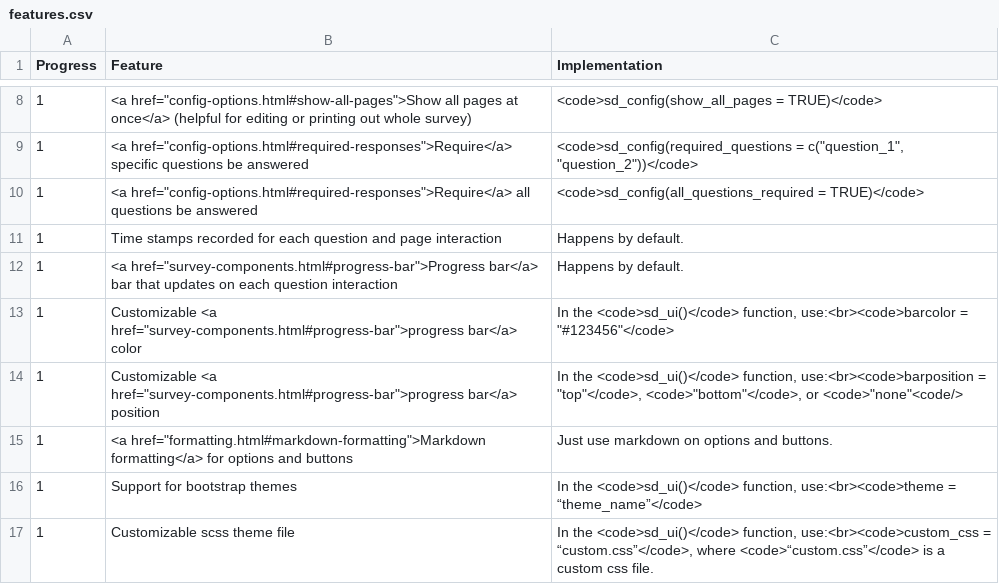
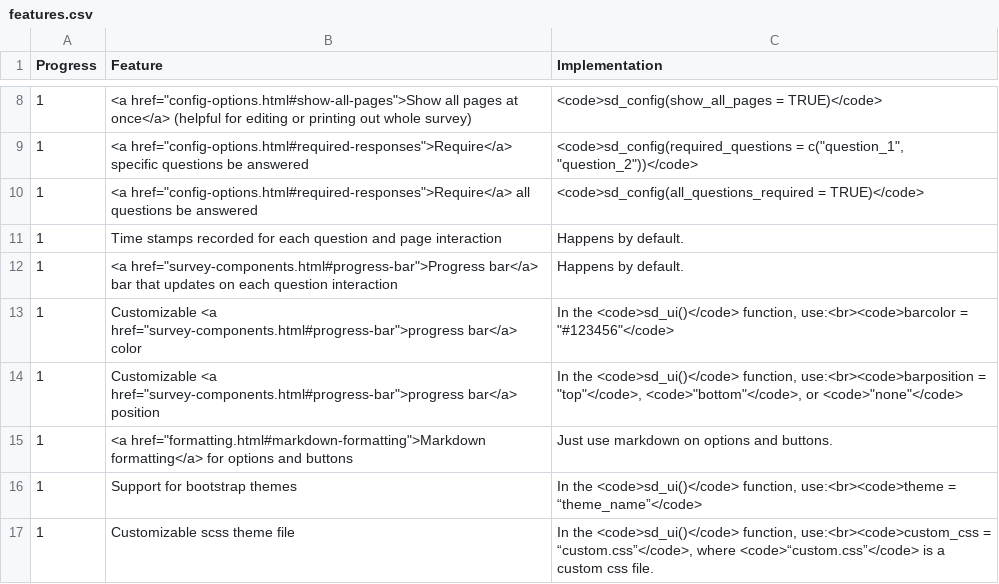
Before and after one commit to surveydown-dev/website, a CSV file: files/features.csv, drawn as a sheet; only a part is shown, gaps mark what is left out.

Commit message:
minor typo fix

```diff
--- a/files/features.csv
+++ b/files/features.csv
@@ -13,3 +13,3 @@ Progress,Feature,Implementation
 1,"Customizable <a href=""survey-components.html#progress-bar"">progress bar</a> color","In the <code>sd_ui()</code> function, use:<br><code>barcolor = ""#123456""</code>"
-1,"Customizable <a href=""survey-components.html#progress-bar"">progress bar</a> position","In the <code>sd_ui()</code> function, use:<br><code>barposition = ""top""</code>, <code>""bottom""</code>, or <code>""none""<code/>"
+1,"Customizable <a href=""survey-components.html#progress-bar"">progress bar</a> position","In the <code>sd_ui()</code> function, use:<br><code>barposition = ""top""</code>, <code>""bottom""</code>, or <code>""none""</code>"
 1,"<a href=""formatting.html#markdown-formatting"">Markdown formatting</a> for options and buttons",Just use markdown on options and buttons.
```
